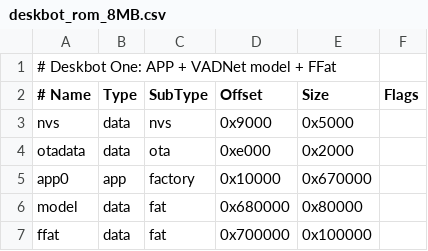
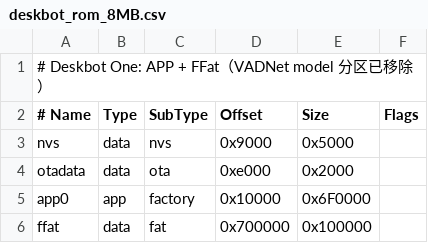
Before and after one commit to OpenDeskBot/brufik_in_one, a CSV file: hardware/partitions/deskbot_rom_8MB.csv, drawn as a sheet.

```diff
--- a/hardware/partitions/deskbot_rom_8MB.csv
+++ b/hardware/partitions/deskbot_rom_8MB.csv
@@ -1,2 +1,2 @@
-# Deskbot One: APP + VADNet model + FFat
+# Deskbot One: APP + FFat（VADNet model 分区已移除）
 # Name,   Type, SubType, Offset,  Size, Flags
@@ -4,4 +4,3 @@ nvs,      data, nvs,     0x9000,  0x5000,
 otadata,  data, ota,     0xe000,  0x2000,
-app0,     app,  factory, 0x10000, 0x670000,
-model,    data, fat,     0x680000, 0x80000,
+app0,     app,  factory, 0x10000, 0x6F0000,
 ffat,     data, fat,     0x700000, 0x100000,
```
Also changed, not shown: 48 other files.
